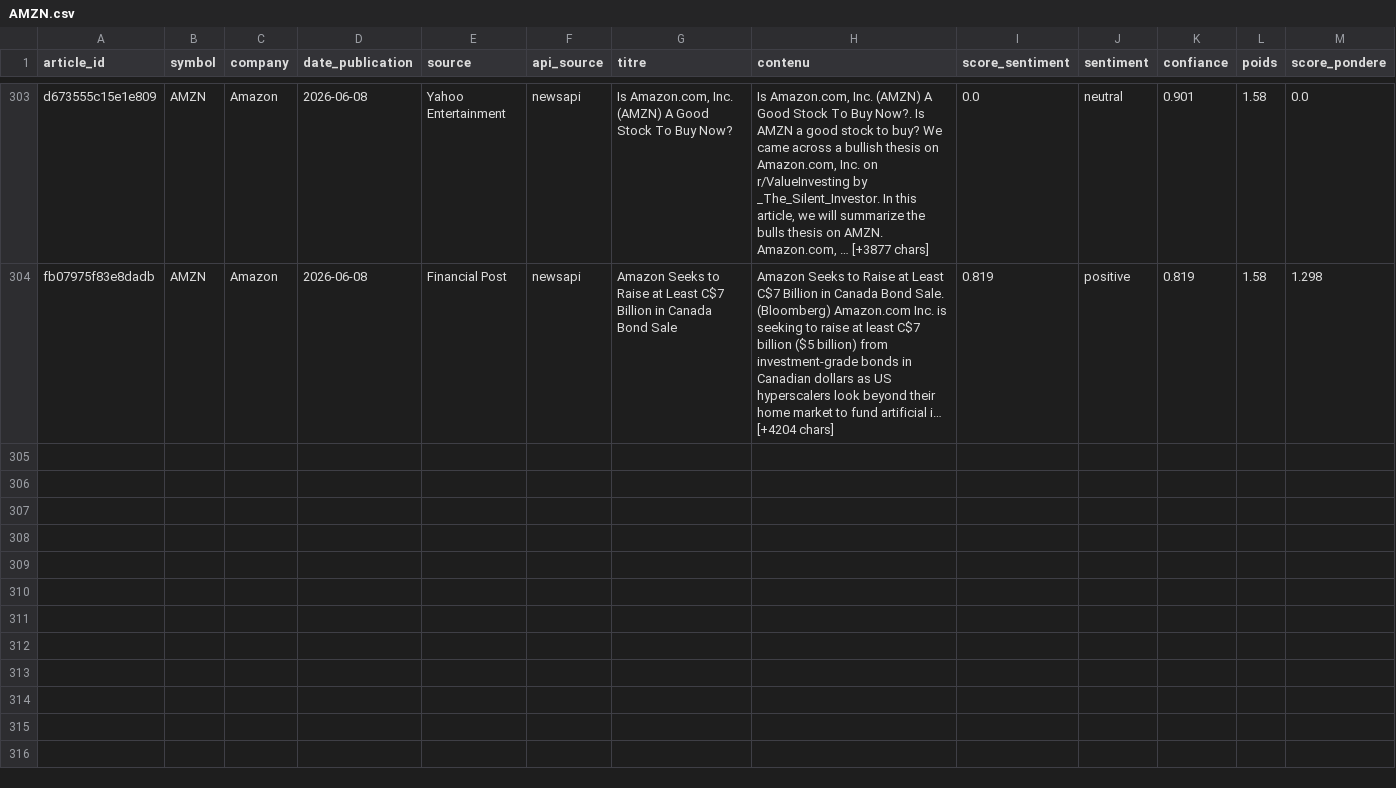
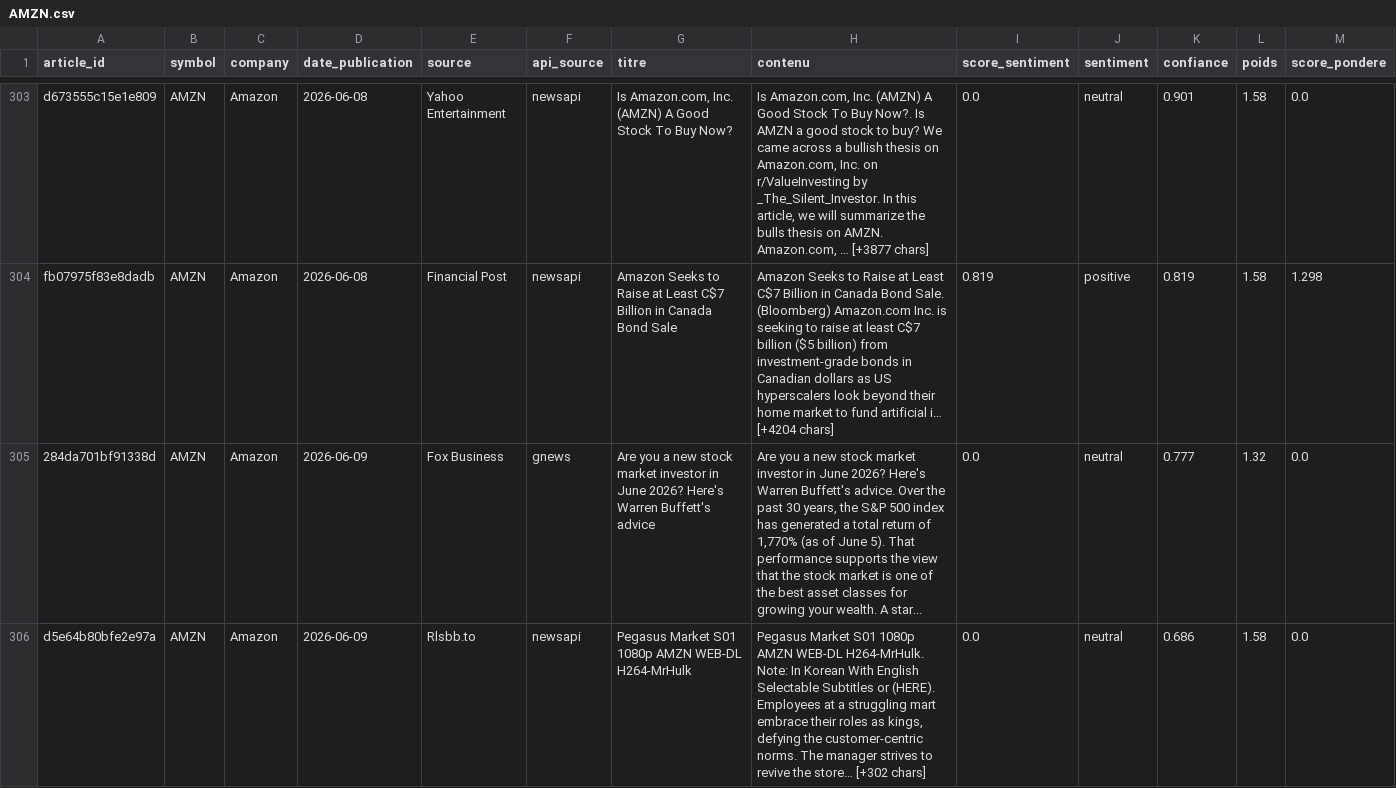
Before and after one commit to adam-hassen/stock-auto-update, a CSV file: data/articles_sentiment/AMZN.csv, drawn as a sheet; only a part is shown, gaps mark what is left out; rows hold the shown columns only; ↵ is a line break in a cell; the diff covers the shown part only; the diff names each change by its address in the sheet, - before the commit and + after, or states it on an @@ line.

```diff
--- a/data/articles_sentiment/AMZN.csv
+++ b/data/articles_sentiment/AMZN.csv
+row 305: 284da701bf91338d | AMZN | Amazon | 2026-06-09 | Fox Business | gnews | Are you a new stock market investor in June 2026? Here's Warren Buffett's advice | Are you a new stock market investor in June 2026? Here's Warren Buffett's advice. Over the past 30 years, the S&P 500 index has generated a total return of 1,770% (as of June 5). That performance supports the view that the stock market is one of the best asset classes for growing your wealth. A star... | 0.0 | neutral | 0.777 | 1.32 | 0.0
+row 306: d5e64b80bfe2e97a | AMZN | Amazon | 2026-06-09 | Rlsbb.to | newsapi | Pegasus Market S01 1080p AMZN WEB-DL H264-MrHulk | Pegasus Market S01 1080p AMZN WEB-DL H264-MrHulk. Note: In Korean With English Selectable Subtitles or (HERE). ↵ Employees at a struggling mart embrace their roles as kings, defying the customer-centric norms. The manager strives to revive the store… [+302 chars] | 0.0 | neutral | 0.686 | 1.58 | 0.0
```
Also changed, not shown: 4 added rows elsewhere in this file, data/articles_sentiment/AAPL.csv, data/articles_sentiment/GOOGL.csv, 14 other files.
